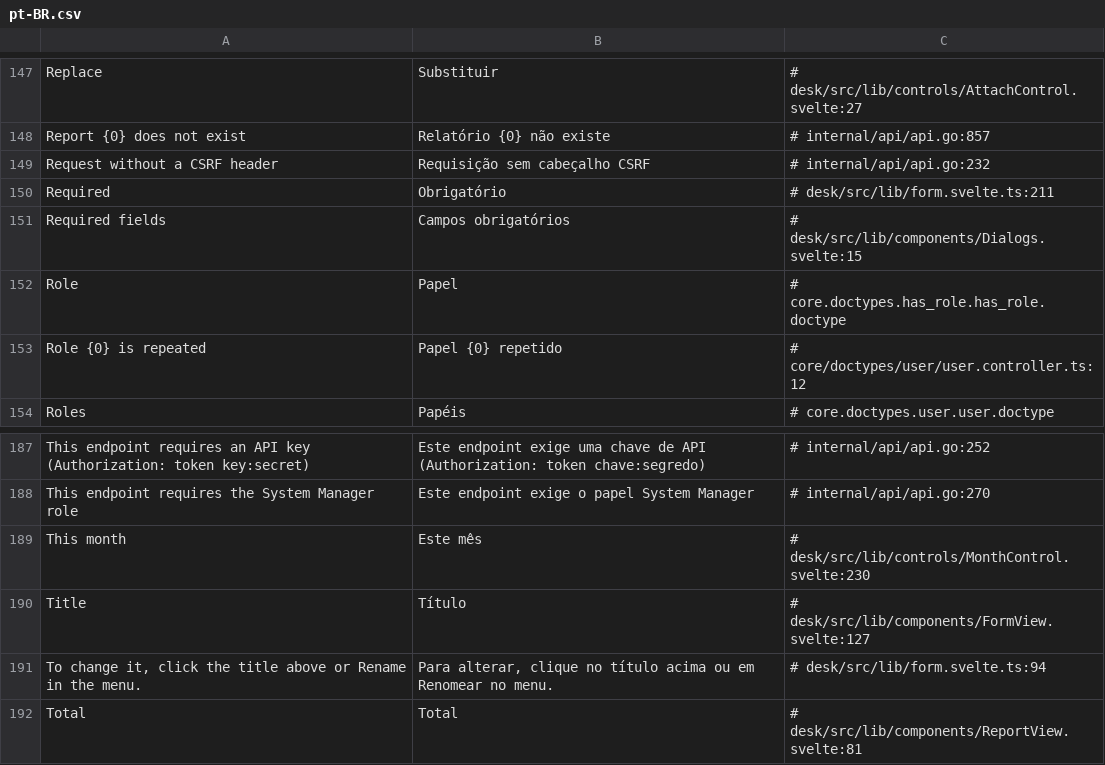
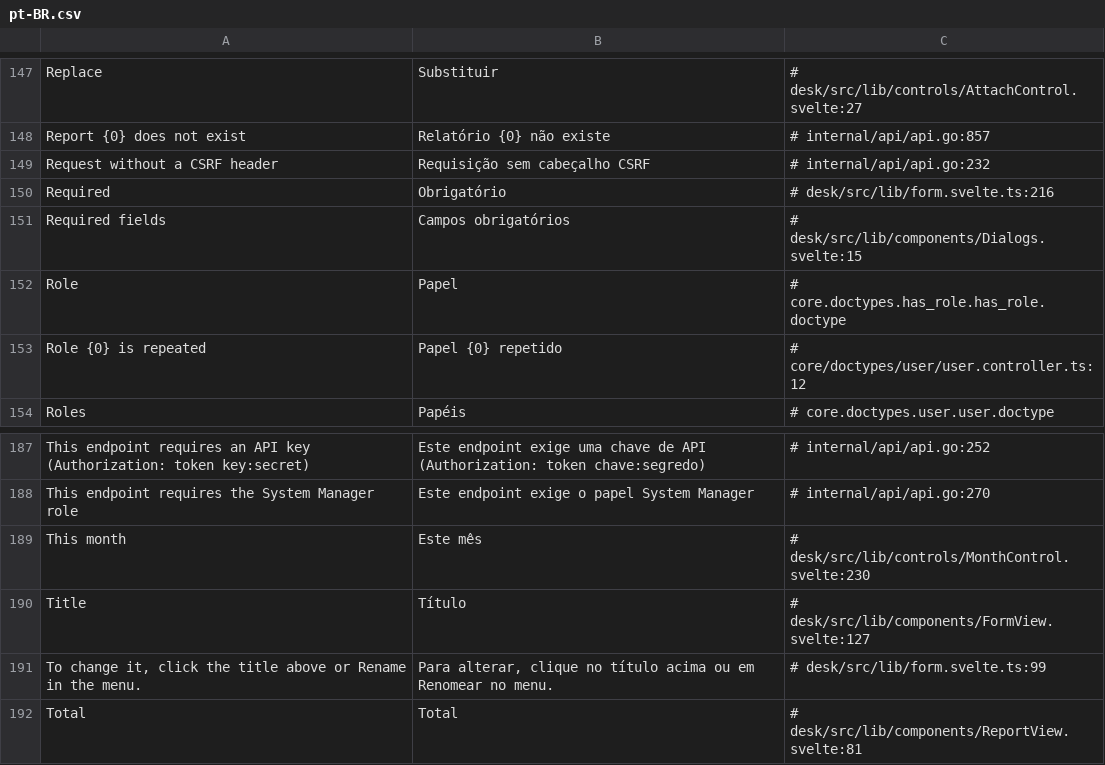
Before and after one commit to jrvidotti/ddcore, a CSV file: core/translations/pt-BR.csv, drawn as a sheet; only a part is shown, gaps mark what is left out; the diff covers the shown part only.

```diff
--- a/core/translations/pt-BR.csv
+++ b/core/translations/pt-BR.csv
@@ -149,3 +149,3 @@ Report {0} does not exist,Relatório {0} não existe,# internal/api/api.go:857
 Request without a CSRF header,Requisição sem cabeçalho CSRF,# internal/api/api.go:232
-Required,Obrigatório,# desk/src/lib/form.svelte.ts:211
+Required,Obrigatório,# desk/src/lib/form.svelte.ts:216
 Required fields,Campos obrigatórios,# desk/src/lib/components/Dialogs.svelte:15
@@ -190,3 +190,3 @@ This month,Este mês,# desk/src/lib/controls/MonthControl.svelte:230
 Title,Título,# desk/src/lib/components/FormView.svelte:127
-"To change it, click the title above or Rename in the menu.","Para alterar, clique no título acima ou em Renomear no menu.",# desk/src/lib/form.svelte.ts:94
+"To change it, click the title above or Rename in the menu.","Para alterar, clique no título acima ou em Renomear no menu.",# desk/src/lib/form.svelte.ts:99
 Total,Total,# desk/src/lib/components/ReportView.svelte:81
```
Also changed, not shown: 7 edited cells elsewhere in this file, apps/demo/translations/pt-BR.csv, 23 other files.
